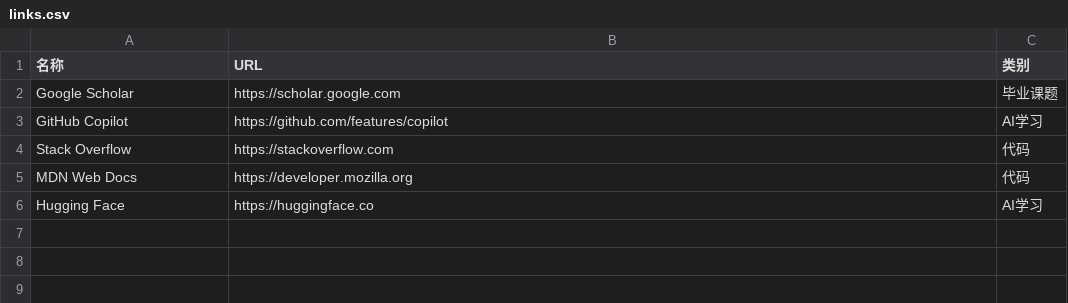
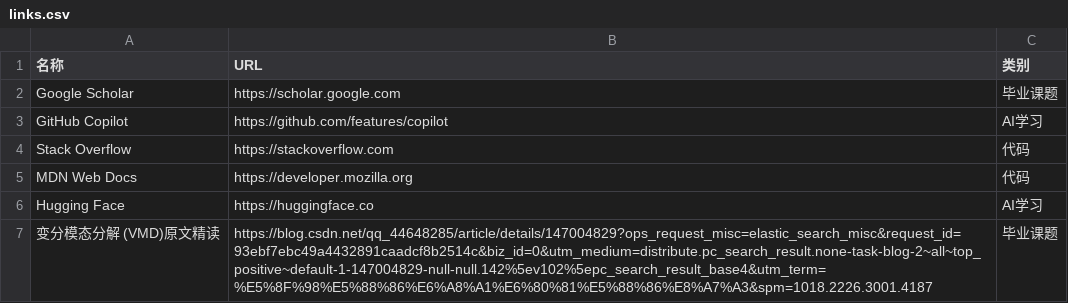
Before and after one commit to wwff3170-debug/link-manager, a CSV file: links.csv, drawn as a sheet.

Commit message:
更新链接

```diff
--- a/links.csv
+++ b/links.csv
@@ -6 +6,2 @@ MDN Web Docs,https://developer.mozilla.org,代码
 Hugging Face,https://huggingface.co,AI学习
+变分模态分解 (VMD)原文精读,https://blog.csdn.net/qq_44648285/article/details/147004829?ops_request_misc=elastic_search_misc&request_id=93ebf7ebc49a4432891caadcf8b2514c&biz_id=0&utm_medium=distribute.pc_search_result.none-task-blog-2~all~top_positive~default-1-147004829-null-null.142%5ev102%5epc_search_result_base4&utm_term=%E5%8F%98%E5%88%86%E6%A8%A1%E6%80%81%E5%88%86%E8%A7%A3&spm=1018.2226.3001.4187,毕业课题
```
